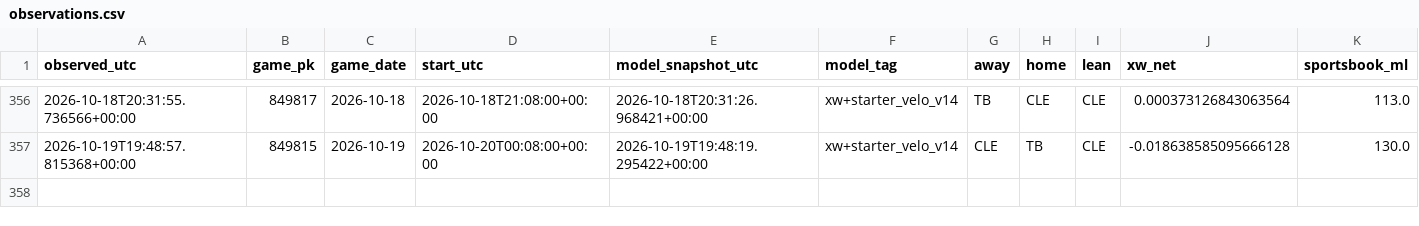
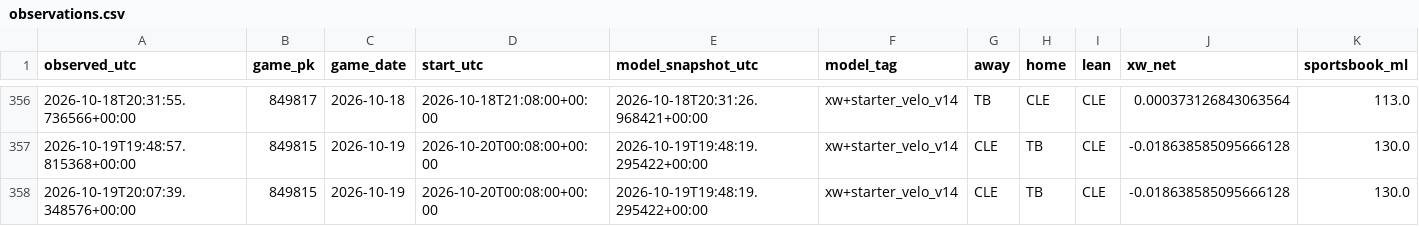
Before and after one commit to Dave356w/Dave356w, a CSV file: data/paper_kalshi/observations.csv, drawn as a sheet; only a part is shown, gaps mark what is left out; rows hold the shown columns only; the diff names each change by its address in the sheet, - before the commit and + after, or states it on an @@ line.

```diff
--- a/data/paper_kalshi/observations.csv
+++ b/data/paper_kalshi/observations.csv
+row 358: 2026-10-19T20:07:39.348576+00:00 | 849815 | 2026-10-19 | 2026-10-20T00:08:00+00:00 | 2026-10-19T19:48:19.295422+00:00 | xw+starter_velo_v14 | CLE | TB | CLE | -0.018638585095666128 | 130.0
```
Also changed, not shown: 1 other file.
